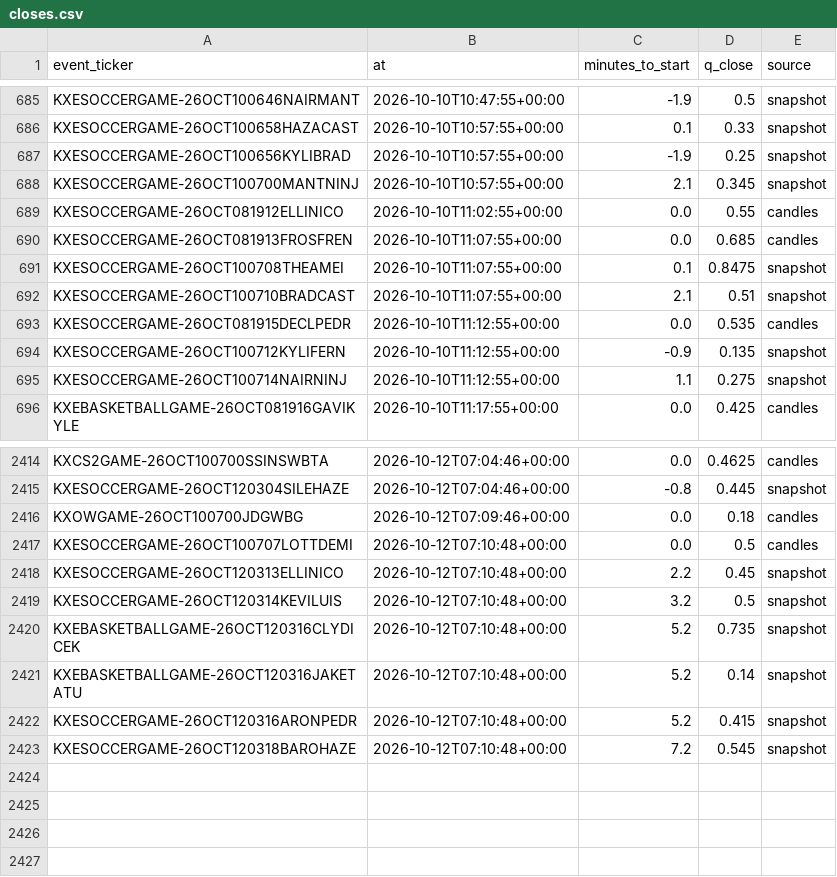
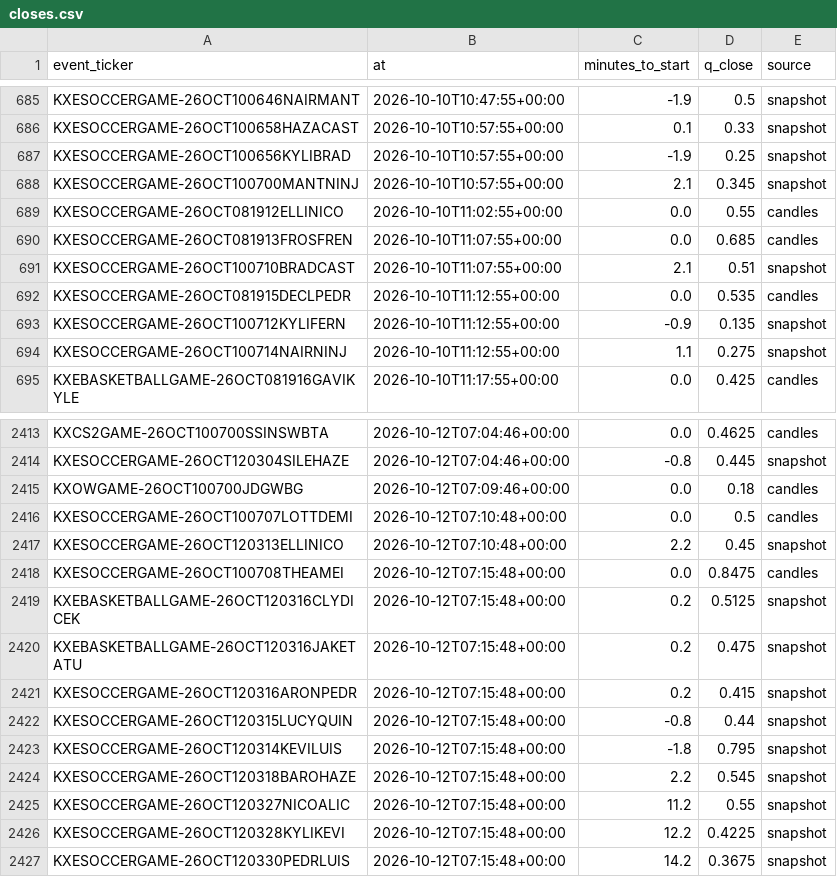
Before and after one commit to nathangin/esports-betting, a CSV file: state/paper/closes.csv, drawn as a sheet; only a part is shown, gaps mark what is left out.

```diff
--- a/state/paper/closes.csv
+++ b/state/paper/closes.csv
@@ -690,3 +690,2 @@ KXESOCCERGAME-26OCT081912ELLINICO,2026-10-10T11:02:55+00:00,0.0,0.55,candles
 KXESOCCERGAME-26OCT081913FROSFREN,2026-10-10T11:07:55+00:00,0.0,0.685,candles
-KXESOCCERGAME-26OCT100708THEAMEI,2026-10-10T11:07:55+00:00,0.1,0.8475,snapshot
 KXESOCCERGAME-26OCT100710BRADCAST,2026-10-10T11:07:55+00:00,2.1,0.51,snapshot
@@ -2418,6 +2417,11 @@ KXESOCCERGAME-26OCT100707LOTTDEMI,2026-10-12T07:10:48+00:00,0.0,0.5,candles
 KXESOCCERGAME-26OCT120313ELLINICO,2026-10-12T07:10:48+00:00,2.2,0.45,snapshot
-KXESOCCERGAME-26OCT120314KEVILUIS,2026-10-12T07:10:48+00:00,3.2,0.5,snapshot
-KXEBASKETBALLGAME-26OCT120316CLYDICEK,2026-10-12T07:10:48+00:00,5.2,0.735,snapshot
-KXEBASKETBALLGAME-26OCT120316JAKETATU,2026-10-12T07:10:48+00:00,5.2,0.14,snapshot
-KXESOCCERGAME-26OCT120316ARONPEDR,2026-10-12T07:10:48+00:00,5.2,0.415,snapshot
-KXESOCCERGAME-26OCT120318BAROHAZE,2026-10-12T07:10:48+00:00,7.2,0.545,snapshot
+KXESOCCERGAME-26OCT100708THEAMEI,2026-10-12T07:15:48+00:00,0.0,0.8475,candles
+KXEBASKETBALLGAME-26OCT120316CLYDICEK,2026-10-12T07:15:48+00:00,0.2,0.5125,snapshot
+KXEBASKETBALLGAME-26OCT120316JAKETATU,2026-10-12T07:15:48+00:00,0.2,0.475,snapshot
+KXESOCCERGAME-26OCT120316ARONPEDR,2026-10-12T07:15:48+00:00,0.2,0.415,snapshot
+KXESOCCERGAME-26OCT120315LUCYQUIN,2026-10-12T07:15:48+00:00,-0.8,0.44,snapshot
+KXESOCCERGAME-26OCT120314KEVILUIS,2026-10-12T07:15:48+00:00,-1.8,0.795,snapshot
+KXESOCCERGAME-26OCT120318BAROHAZE,2026-10-12T07:15:48+00:00,2.2,0.545,snapshot
+KXESOCCERGAME-26OCT120327NICOALIC,2026-10-12T07:15:48+00:00,11.2,0.55,snapshot
+KXESOCCERGAME-26OCT120328KYLIKEVI,2026-10-12T07:15:48+00:00,12.2,0.4225,snapshot
+KXESOCCERGAME-26OCT120330PEDRLUIS,2026-10-12T07:15:48+00:00,14.2,0.3675,snapshot
```
Also changed, not shown: 7 other files.
